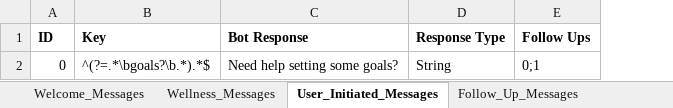
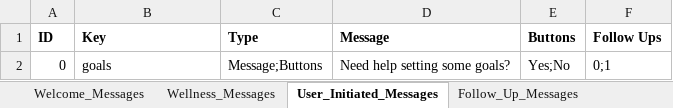
Before and after one commit to Hailubby/761_ChatBot, an Excel workbook: resources/SPGeTTi_messages.xlsx, sheet User_Initiated_Messages, drawn as a sheet; values as stored, in another font and other column widths than the file's, no borders; removed rows and columns are numbered as before the commit, all else as after; the diff names each change by its address in the sheet, - before the commit and + after, or states it on an @@ line.

```diff
--- a/resources/SPGeTTi_messages.xlsx (sheet User_Initiated_Messages)
+++ b/resources/SPGeTTi_messages.xlsx (sheet User_Initiated_Messages)
+column C (Type), row 2: Message;Buttons
-column D (Response Type), row 2: String
+column E (Buttons), row 2: Yes;No
-D1: Bot Response
+D1: Message
-B2 (Key): ^(?=.*\bgoals?\b.*).*$
+B2 (Key): goals
```
Also changed, not shown: sheet Follow_Up_Messages, 2 other files.
